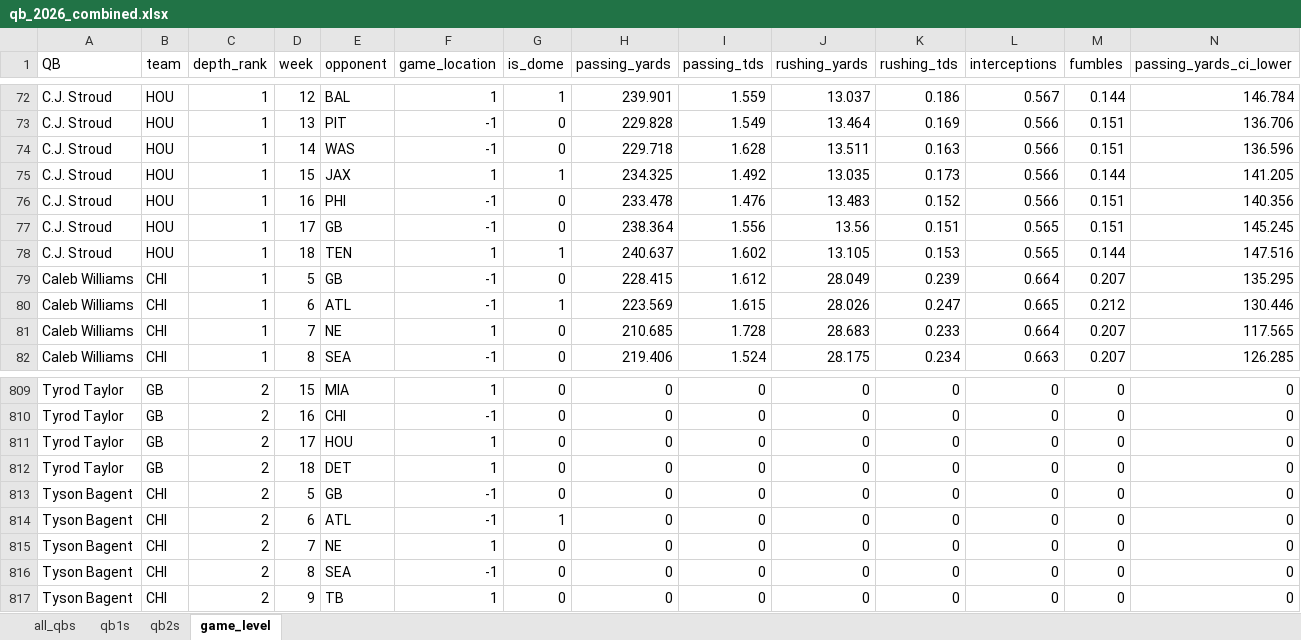
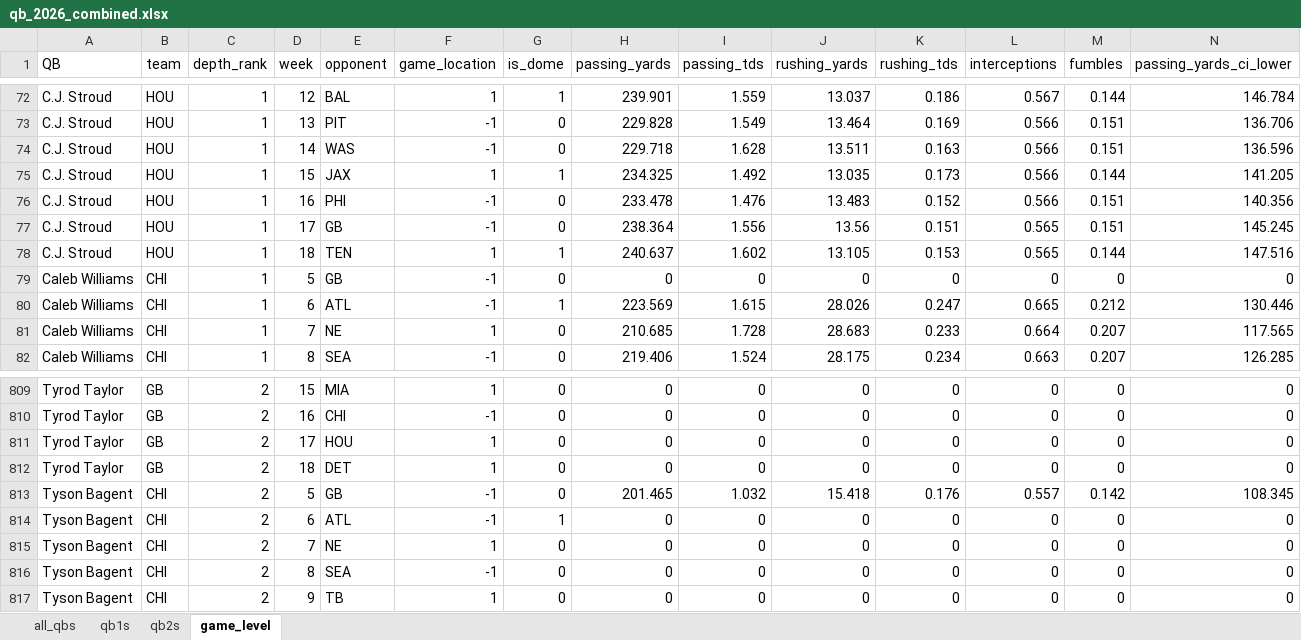
Before and after one commit to egomaniacsfantasy/lineup-lab, an Excel workbook: projections/qb_2026_combined.xlsx, sheet game_level, drawn as a sheet; only a part is shown, gaps mark what is left out; values as stored, in another font and other column widths than the file's, no borders; removed rows and columns are numbered as before the commit, all else as after; rows hold the shown columns only; the diff names each change by its address in the sheet, - before the commit and + after, or states it on an @@ line.

```diff
--- a/projections/qb_2026_combined.xlsx (sheet game_level)
+++ b/projections/qb_2026_combined.xlsx (sheet game_level)
-row 79: Caleb Williams | CHI | 1 | 5 | GB | -1 | 0 | 228.415 | 1.612 | 28.049 | 0.239 | 0.664 | 0.207 | 135.295
+row 79: Caleb Williams | CHI | 1 | 5 | GB | -1 | 0 | 0 | 0 | 0 | 0 | 0 | 0 | 0
-row 813: Tyson Bagent | CHI | 2 | 5 | GB | -1 | 0 | 0 | 0 | 0 | 0 | 0 | 0 | 0
+row 813: Tyson Bagent | CHI | 2 | 5 | GB | -1 | 0 | 201.465 | 1.032 | 15.418 | 0.176 | 0.557 | 0.142 | 108.345
```
Also changed, not shown: sheet all_qbs, sheet qb1s, sheet qb2s.
